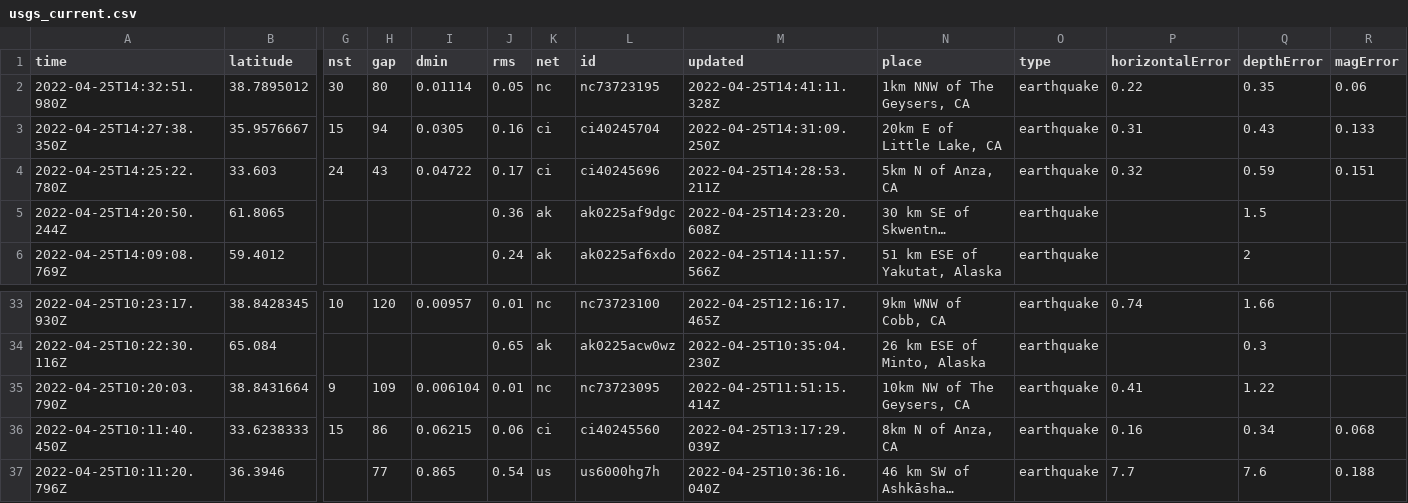
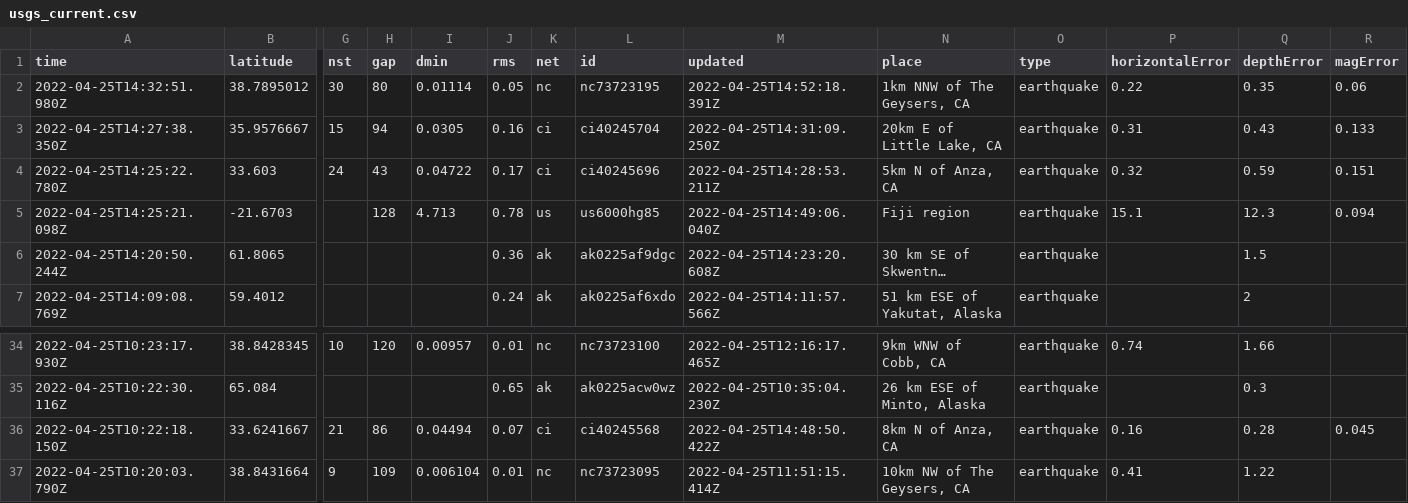
Before and after one commit to cveltri/my-data-robot, a CSV file: usgs_current.csv, drawn as a sheet; only a part is shown, gaps mark what is left out; the shorter side is filled out with more unchanged rows; long unchanged cells end in …; rows hold the shown columns only; the diff names each change by its address in the sheet, - before the commit and + after, or states it on an @@ line.

```diff
--- a/usgs_current.csv
+++ b/usgs_current.csv
-M2 (updated): 2022-04-25T14:41:11.328Z
+M2 (updated): 2022-04-25T14:52:18.391Z
+row 5: 2022-04-25T14:25:21.098Z | -21.6703 |  | 128 | 4.713 | 0.78 | us | us6000hg85 | 2022-04-25T14:49:06.040Z | Fiji region | earthquake | 15.1 | 12.3 | 0.094
+row 36: 2022-04-25T10:22:18.150Z | 33.6241667 | 21 | 86 | 0.04494 | 0.07 | ci | ci40245568 | 2022-04-25T14:48:50.422Z | 8km N of Anza, CA | earthquake | 0.16 | 0.28 | 0.045
```
